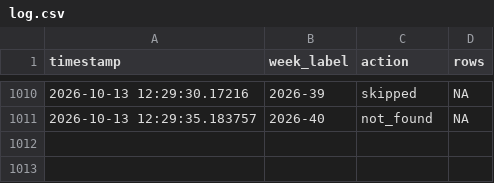
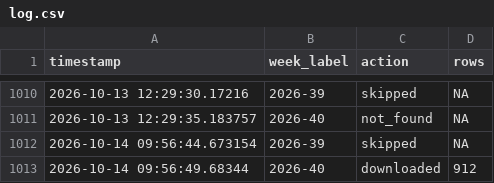
Before and after one commit to ryomakom-en/infectious_diseases_trend, a CSV file: logs/log.csv, drawn as a sheet; only a part is shown, gaps mark what is left out.

```diff
--- a/logs/log.csv
+++ b/logs/log.csv
@@ -1011 +1011,3 @@ timestamp,week_label,action,rows
 2026-10-13 12:29:35.183757,2026-40,not_found,NA
+2026-10-14 09:56:44.673154,2026-39,skipped,NA
+2026-10-14 09:56:49.68344,2026-40,downloaded,912
```
Also changed, not shown: docs/results/data-全国.csv, docs/results/data-東京都.csv, 3 other files.
